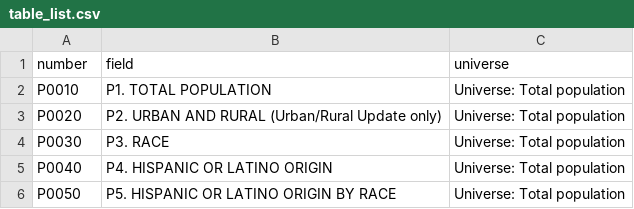
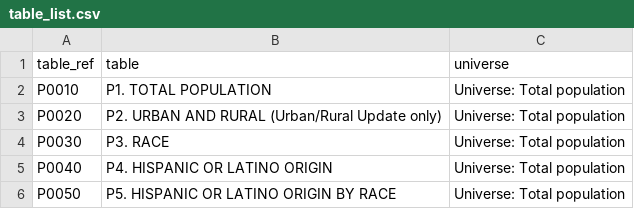
Before and after one commit to GL-Li/totalcensus, a CSV file: data_raw/table_list.csv, drawn as a sheet; only a part is shown.

```diff
--- a/data_raw/table_list.csv
+++ b/data_raw/table_list.csv
@@ -1,2 +1,2 @@
-number, field, universe
+table_ref, table, universe
 P0010, P1. TOTAL POPULATION, Universe: Total population
```
Also changed, not shown: 30 other files.
